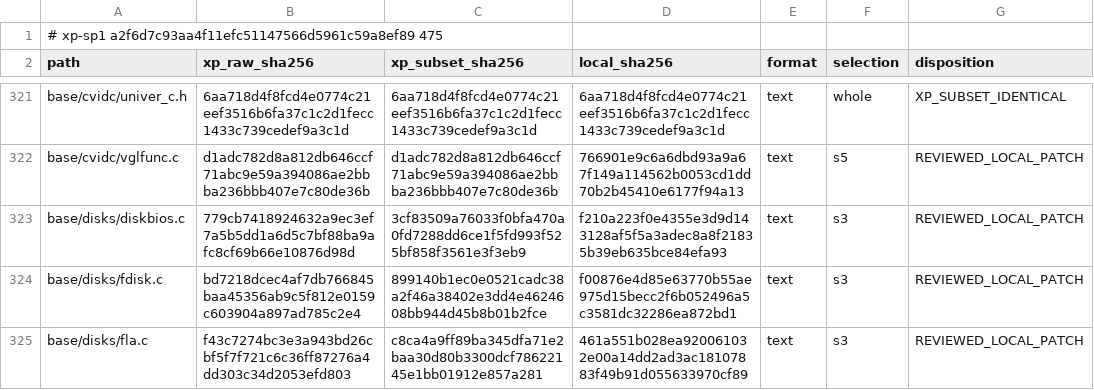
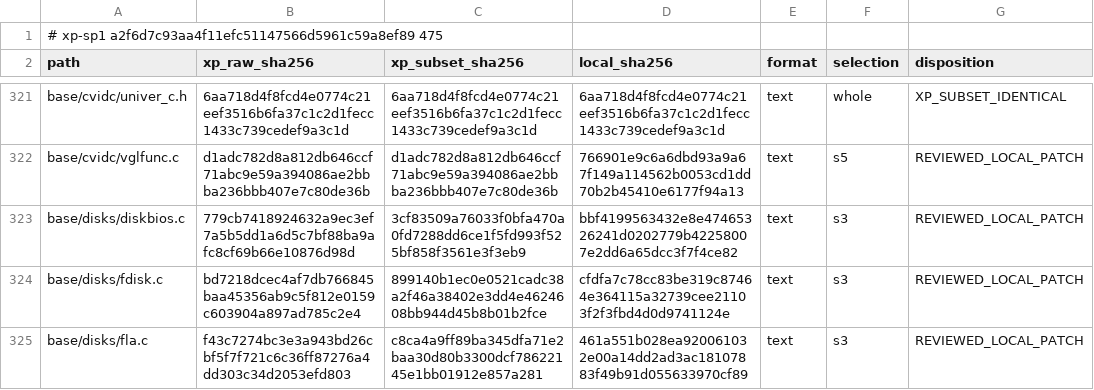
Before and after one commit to cshaxu/softpc, a TSV file: docs/etc/evidence/softpc/xp-sp1-current-manifest.tsv, drawn as a sheet; only a part is shown, gaps mark what is left out; the diff covers the shown part only.

```diff
--- a/docs/etc/evidence/softpc/xp-sp1-current-manifest.tsv
+++ b/docs/etc/evidence/softpc/xp-sp1-current-manifest.tsv
@@ -322,4 +322,4 @@ base/cvidc/univer_c.h	6aa718d4f8fcd4e0774c21eef3516b6fa37c1c2d1fecc1433c739cedef
 base/cvidc/vglfunc.c	d1adc782d8a812db646ccf71abc9e59a394086ae2bbba236bbb407e7c80de36b	d1adc782d8a812db646ccf71abc9e59a394086ae2bbba236bbb407e7c80de36b	766901e9c6a6dbd93a9a67f149a114562b0053cd1dd70b2b45410e6177f94a13	text	s5	REVIEWED_LOCAL_PATCH
-base/disks/diskbios.c	779cb7418924632a9ec3ef7a5b5dd1a6d5c7bf88ba9afc8cf69b66e10876d98d	3cf83509a76033f0bfa470a0fd7288dd6ce1f5fd993f525bf858f3561e3f3eb9	f210a223f0e4355e3d9d143128af5f5a3adec8a8f21835b39eb635bce84efa93	text	s3	REVIEWED_LOCAL_PATCH
-base/disks/fdisk.c	bd7218dcec4af7db766845baa45356ab9c5f812e0159c603904a897ad785c2e4	899140b1ec0e0521cadc38a2f46a38402e3dd4e4624608bb944d45b8b01b2fce	f00876e4d85e63770b55ae975d15becc2f6b052496a5c3581dc32286ea872bd1	text	s3	REVIEWED_LOCAL_PATCH
+base/disks/diskbios.c	779cb7418924632a9ec3ef7a5b5dd1a6d5c7bf88ba9afc8cf69b66e10876d98d	3cf83509a76033f0bfa470a0fd7288dd6ce1f5fd993f525bf858f3561e3f3eb9	bbf4199563432e8e47465326241d0202779b42258007e2dd6a65dcc3f7f4ce82	text	s3	REVIEWED_LOCAL_PATCH
+base/disks/fdisk.c	bd7218dcec4af7db766845baa45356ab9c5f812e0159c603904a897ad785c2e4	899140b1ec0e0521cadc38a2f46a38402e3dd4e4624608bb944d45b8b01b2fce	cfdfa7c78cc83be319c87464e364115a32739cee21103f2f3fbd4d0d9741124e	text	s3	REVIEWED_LOCAL_PATCH
 base/disks/fla.c	f43c7274bc3e3a943bd26cbf5f7f721c6c36ff87276a4dd303c34d2053efd803	c8ca4a9ff89ba345dfa71e2baa30d80b3300dcf78622145e1bb01912e857a281	461a551b028ea920061032e00a14dd2ad3ac18107883f49b91d055633970cf89	text	s3	REVIEWED_LOCAL_PATCH
```
Also changed, not shown: 8 edited cells elsewhere in this file, 17 other files.
